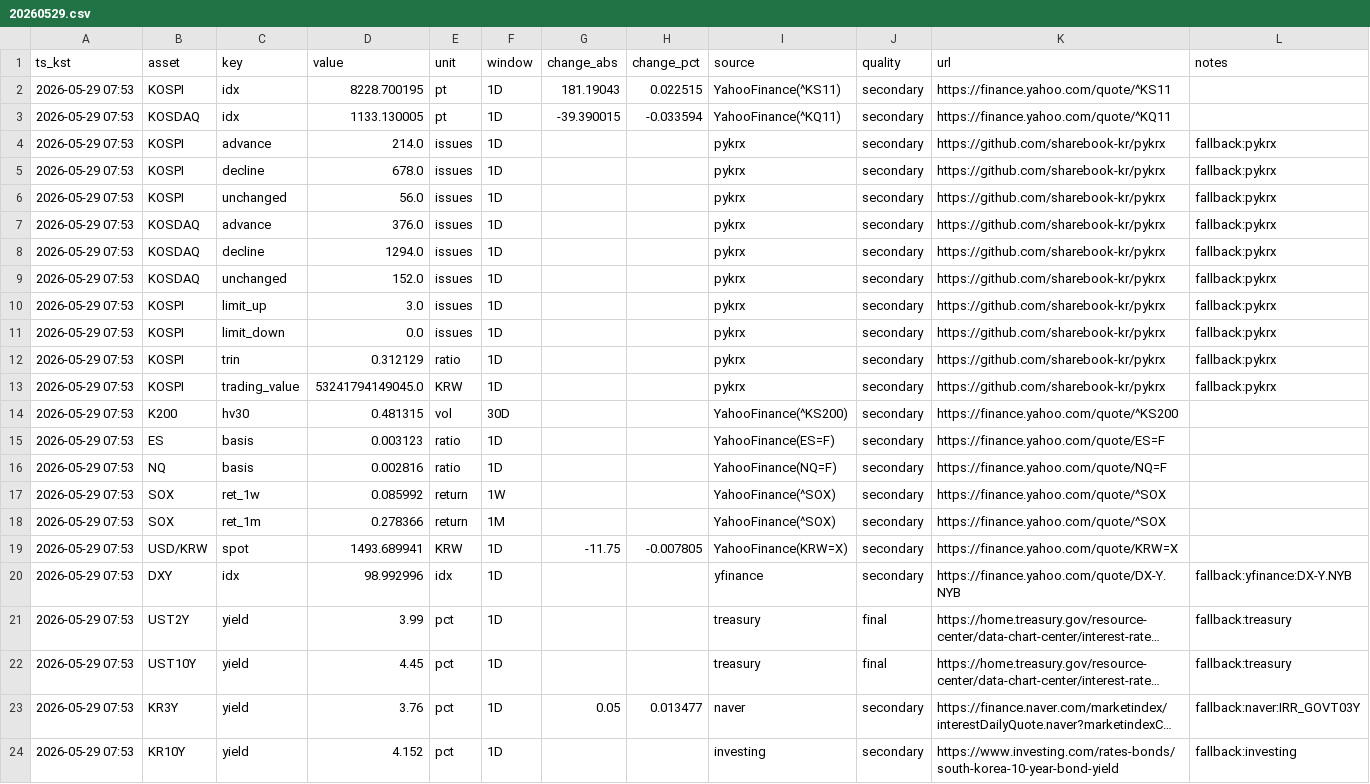
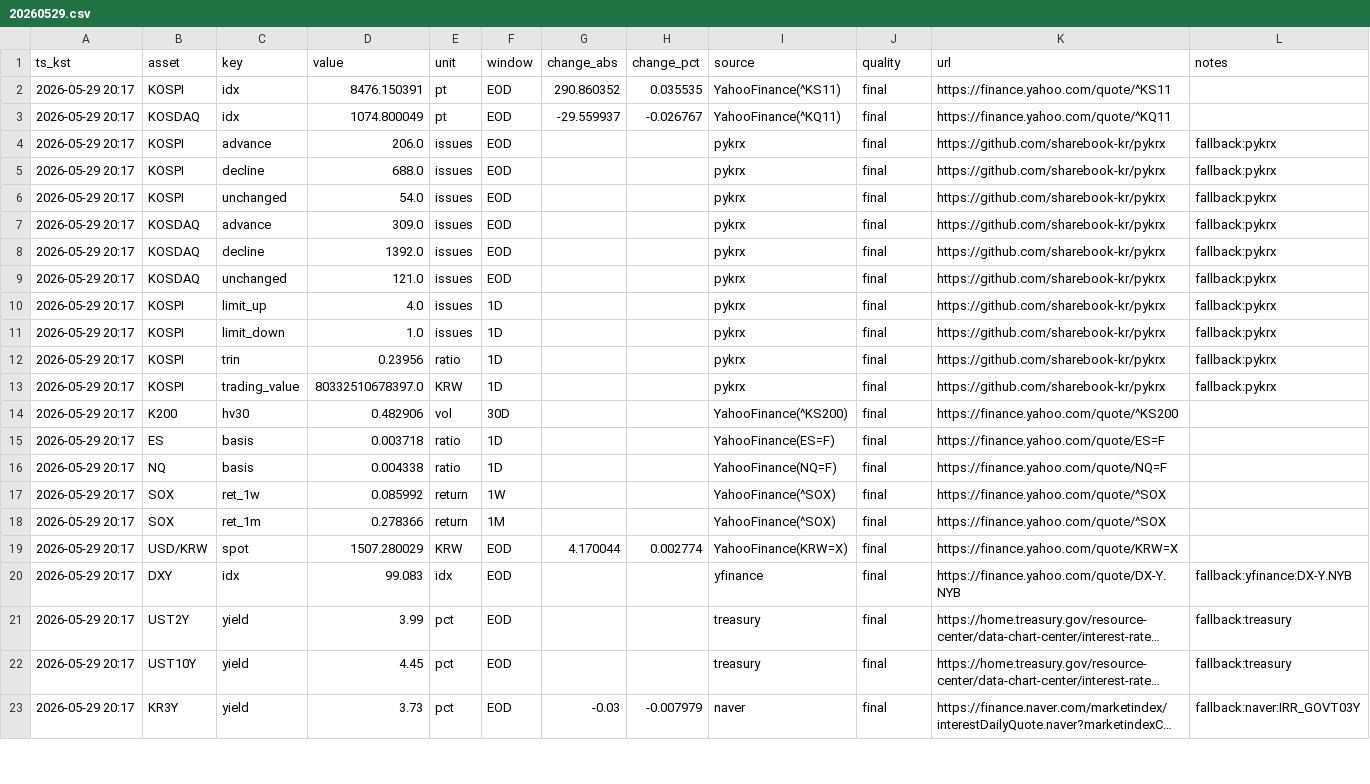
Before and after one commit to suchoforchat-creator/krx-feed, a CSV file: out/daily/20260529.csv, drawn as a sheet; only a part is shown; long unchanged cells end in …; removed rows and columns are numbered as before the commit, all else as after; the diff covers the shown part only; the diff names each change by its address in the sheet, - before the commit and + after, or states it on an @@ line.

```diff
--- a/out/daily/20260529.csv
+++ b/out/daily/20260529.csv
-A2:A23 (ts_kst): 2026-05-29 07:53
+A2:A23 (ts_kst): 2026-05-29 20:17
-D2 (value): 8228.700195
+D2 (value): 8476.150391
-F2:F9 (window): 1D
+F2:F9 (window): EOD
-G2 (change_abs): 181.19043
+G2 (change_abs): 290.860352
-H2 (change_pct): 0.022515
+H2 (change_pct): 0.035535
-J2:J20 (quality): secondary
+J2:J20 (quality): final
-D3 (value): 1133.130005
+D3 (value): 1074.800049
-G3 (change_abs): -39.390015
+G3 (change_abs): -29.559937
-H3 (change_pct): -0.033594
+H3 (change_pct): -0.026767
-D4 (value): 214.0
+D4 (value): 206.0
-D5 (value): 678.0
+D5 (value): 688.0
-D6 (value): 56.0
+D6 (value): 54.0
-D7 (value): 376.0
+D7 (value): 309.0
-D8 (value): 1294.0
+D8 (value): 1392.0
-D9 (value): 152.0
+D9 (value): 121.0
-D10 (value): 3.0
+D10 (value): 4.0
-D11 (value): 0.0
+D11 (value): 1.0
-D12 (value): 0.312129
+D12 (value): 0.23956
-D13 (value): 53241794149045.0
+D13 (value): 80332510678397.0
-D14 (value): 0.481315
+D14 (value): 0.482906
-D15 (value): 0.003123
+D15 (value): 0.003718
-D16 (value): 0.002816
+D16 (value): 0.004338
-D19 (value): 1493.689941
+D19 (value): 1507.280029
-F19:F23 (window): 1D
+F19:F23 (window): EOD
-G19 (change_abs): -11.75
+G19 (change_abs): 4.170044
-H19 (change_pct): -0.007805
+H19 (change_pct): 0.002774
-D20 (value): 98.992996
+D20 (value): 99.083
-D23 (value): 3.76
+D23 (value): 3.73
-G23 (change_abs): 0.05
+G23 (change_abs): -0.03
-H23 (change_pct): 0.013477
+H23 (change_pct): -0.007979
-J23 (quality): secondary
+J23 (quality): final
-row 24: 2026-05-29 07:53 | KR10Y | yield | 4.152 | pct | 1D |  |  | investing | secondary | https://www.investing.com/rates-bonds/south-korea-10-year-bond-yield | fallback:investing
```
Also changed, not shown: 1 added row and 41 edited cells elsewhere in this file, out/history.csv, 2 other files.
